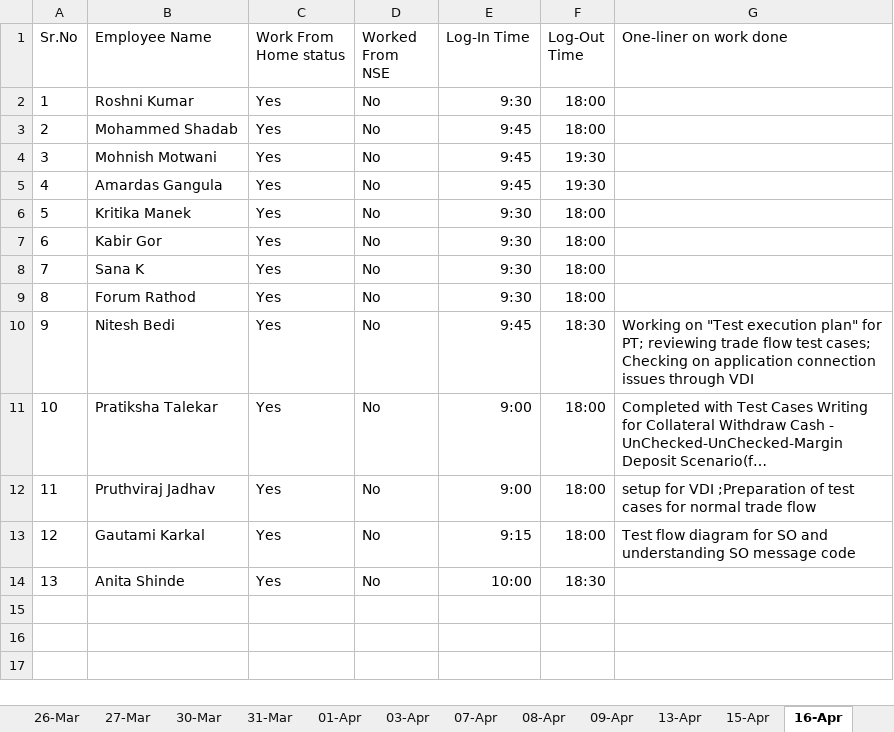
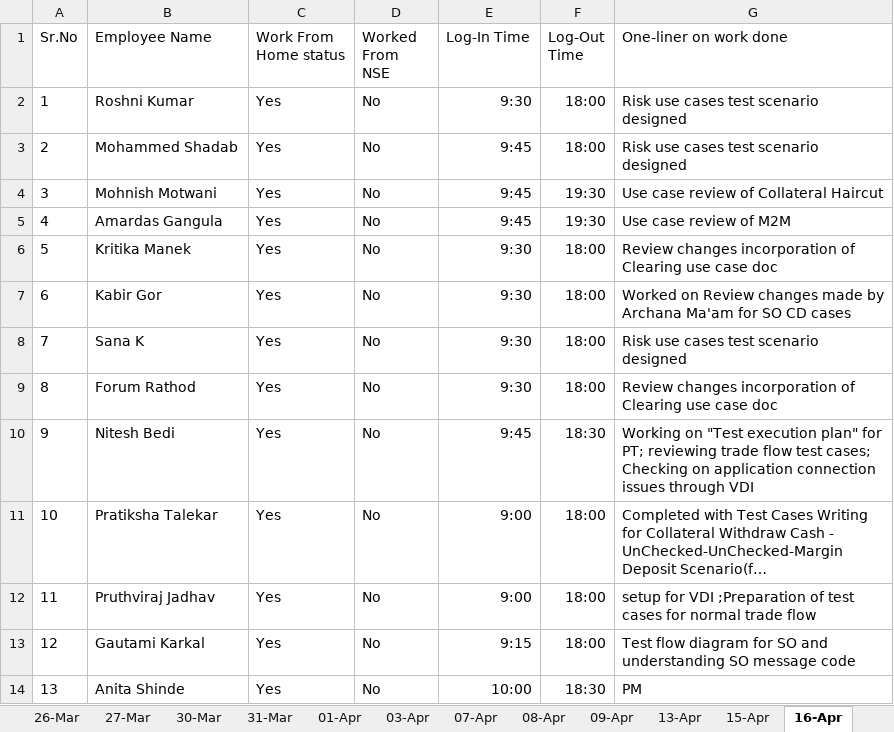
Before and after one commit to cnsnft/testrepo1, an Excel workbook: Daily Status update Report 16042020.xlsx, sheet 16-Apr, drawn as a sheet; long unchanged cells end in …; values as stored, in another font and other column widths than the file's, no borders; the diff names each change by its address in the sheet, - before the commit and + after, or states it on an @@ line.

Commit message:
Status for 17th Apr - Func and NFT

```diff
--- a/Daily Status update Report 16042020.xlsx (sheet 16-Apr)
+++ b/Daily Status update Report 16042020.xlsx (sheet 16-Apr)
-G2:G3 (One-liner on work done): (empty)
+G2:G3 (One-liner on work done): Risk use cases test scenario designed
-G4 (One-liner on work done): (empty)
+G4 (One-liner on work done): Use case review of Collateral Haircut
-G5 (One-liner on work done): (empty)
+G5 (One-liner on work done): Use case review of M2M
-G6 (One-liner on work done): (empty)
+G6 (One-liner on work done): Review changes incorporation of Clearing use case doc
-G7 (One-liner on work done): (empty)
+G7 (One-liner on work done): Worked on Review changes made by Archana Ma'am for SO CD cases
-G8 (One-liner on work done): (empty)
+G8 (One-liner on work done): Risk use cases test scenario designed
-G9 (One-liner on work done): (empty)
+G9 (One-liner on work done): Review changes incorporation of Clearing use case doc
-G14 (One-liner on work done): (empty)
+G14 (One-liner on work done): PM
```
Also changed, not shown: other sheet tabs.
